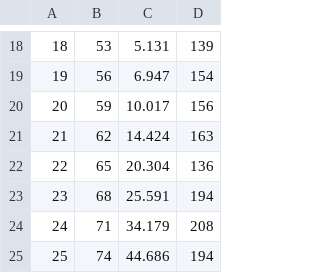
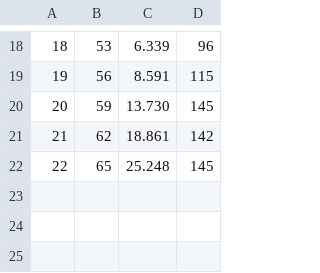
Before and after one commit to elorenteg/IA-Planificacion, a CSV file: FONT/Tablas/datos-2-1-2-1-3.csv, drawn as a sheet; only a part is shown, gaps mark what is left out; the diff covers the shown part only.

```diff
--- a/FONT/Tablas/datos-2-1-2-1-3.csv
+++ b/FONT/Tablas/datos-2-1-2-1-3.csv
@@ -18,8 +18,5 @@
-18	53	5.131	139
-19	56	6.947	154
-20	59	10.017	156
-21	62	14.424	163
-22	65	20.304	136
-23	68	25.591	194
-24	71	34.179	208
-25	74	44.686	194
+18	53	6.339	96
+19	56	8.591	115
+20	59	13.730	145
+21	62	18.861	142
+22	65	25.248	145
```
Also changed, not shown: 32 edited cells elsewhere in this file, FONT/Tablas/datos-2-1-2-1-1.csv, FONT/Tablas/datos-2-1-2-1-2.csv, 3 other files.
